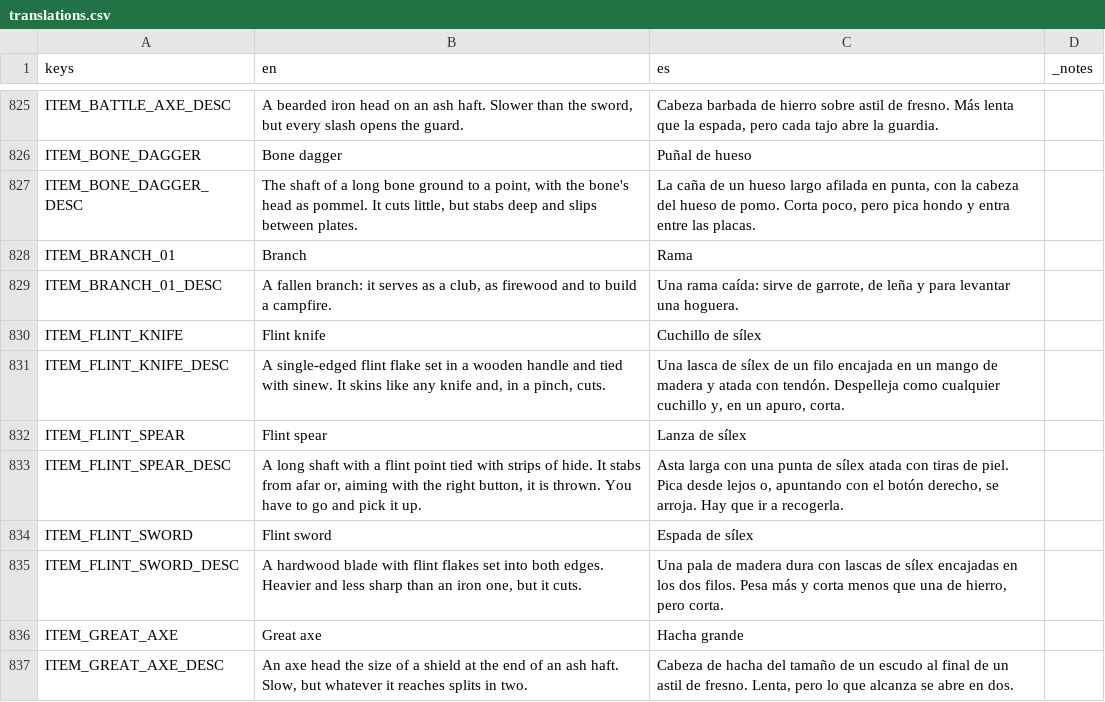
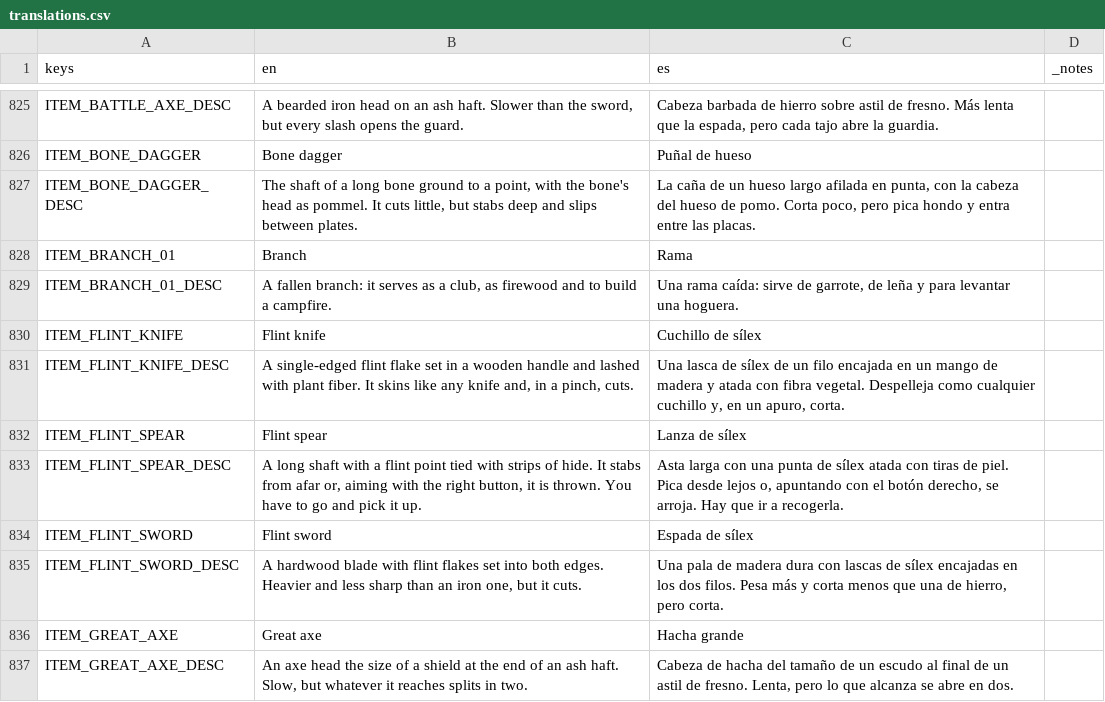
Before and after one commit to DuneD87/landnam, a CSV file: localization/translations.csv, drawn as a sheet; only a part is shown, gaps mark what is left out.

```diff
--- a/localization/translations.csv
+++ b/localization/translations.csv
@@ -830,3 +830,3 @@ ITEM_BRANCH_01_DESC,"A fallen branch: it serves as a club, as firewood and to bu
 ITEM_FLINT_KNIFE,Flint knife,Cuchillo de sílex,
-ITEM_FLINT_KNIFE_DESC,"A single-edged flint flake set in a wooden handle and tied with sinew. It skins like any knife and, in a pinch, cuts.","Una lasca de sílex de un filo encajada en un mango de madera y atada con tendón. Despelleja como cualquier cuchillo y, en un apuro, corta.",
+ITEM_FLINT_KNIFE_DESC,"A single-edged flint flake set in a wooden handle and lashed with plant fiber. It skins like any knife and, in a pinch, cuts.","Una lasca de sílex de un filo encajada en un mango de madera y atada con fibra vegetal. Despelleja como cualquier cuchillo y, en un apuro, corta.",
 ITEM_FLINT_SPEAR,Flint spear,Lanza de sílex,
```
Also changed, not shown: 6 other files.
